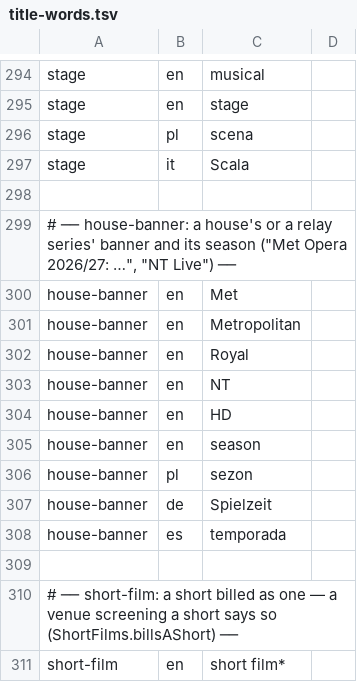
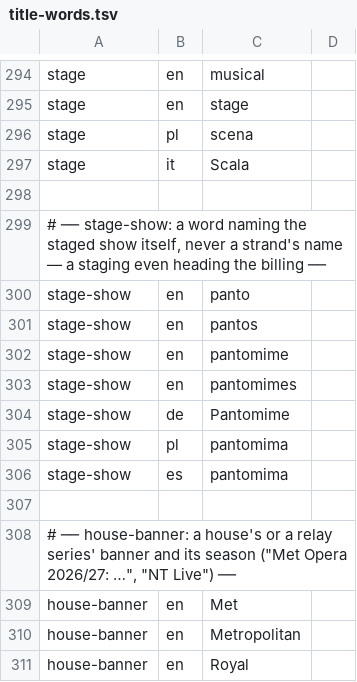
Before and after one commit to pawelkrupinski/movies, a TSV file: common/src/main/resources/title-words.tsv, drawn as a sheet; only a part is shown, gaps mark what is left out; the shorter side is filled out with more unchanged rows; the diff names each change by its address in the sheet, - before the commit and + after, or states it on an @@ line.

```diff
--- a/common/src/main/resources/title-words.tsv
+++ b/common/src/main/resources/title-words.tsv
+row 299: # ── stage-show: a word naming the staged show itself, never a strand's name — a staging even heading the billing ──
+row 300: stage-show | en | panto
+row 301: stage-show | en | pantos
+row 302: stage-show | en | pantomime
+row 303: stage-show | en | pantomimes
+row 304: stage-show | de | Pantomime
+row 305: stage-show | pl | pantomima
+row 306: stage-show | es | pantomima
+row 307: (empty)
```
Also changed, not shown: 4 other files.
